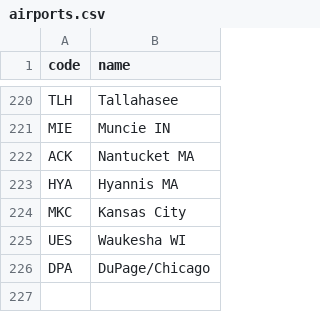
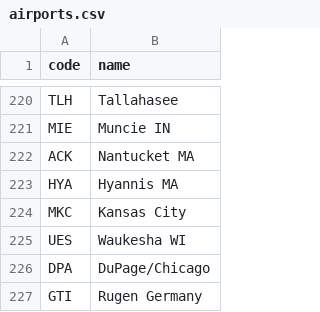
Before and after one commit to kds54/MMM-Planefinder, a CSV file: airports.csv, drawn as a sheet; only a part is shown, gaps mark what is left out; the diff names each change by its address in the sheet, - before the commit and + after, or states it on an @@ line.

Commit message:
Update airports.csv

```diff
--- a/airports.csv
+++ b/airports.csv
+row 227: GTI | Rugen Germany
```
